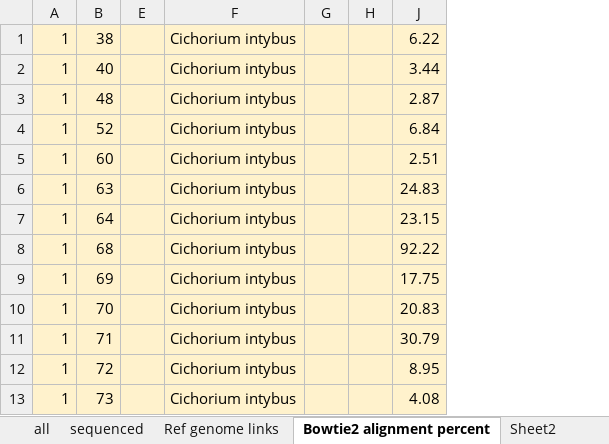
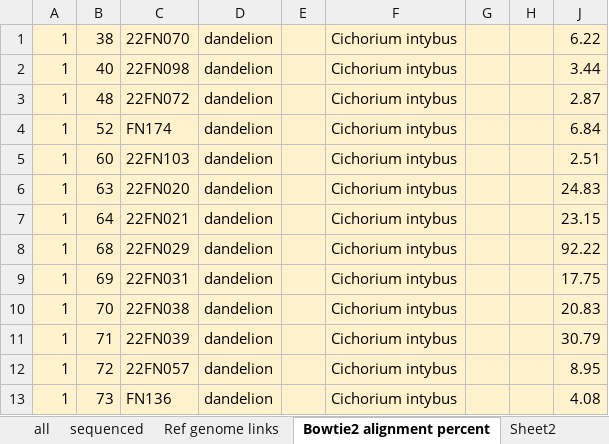
Before and after one commit to DaphneGarcia0713/floral_metagenomics, an Excel workbook: data/metadata_host_flower_genomes.xlsx, sheet Bowtie2 alignment percent, drawn as a sheet; only a part is shown; values as stored, in another font and other column widths than the file's, no borders; the diff names each change by its address in the sheet, - before the commit and + after, or states it on an @@ line.

```diff
--- a/data/metadata_host_flower_genomes.xlsx (sheet Bowtie2 alignment percent)
+++ b/data/metadata_host_flower_genomes.xlsx (sheet Bowtie2 alignment percent)
@@ column C unhidden, rows 1-13: 22FN070 | 22FN098 | 22FN072 | FN174 | 22FN103 | 22FN020 | 22FN021 | 22FN029 | 22FN031 | 22FN038 | 22FN039 | 22FN057 | FN136 @@
@@ column D unhidden, rows 1-13: all dandelion @@
```
Also changed, not shown: sheet Sheet2.
